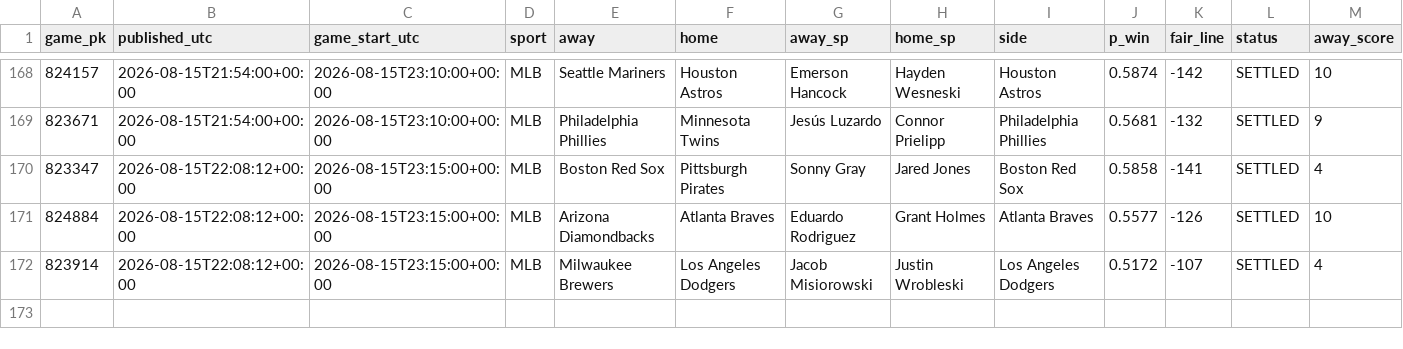
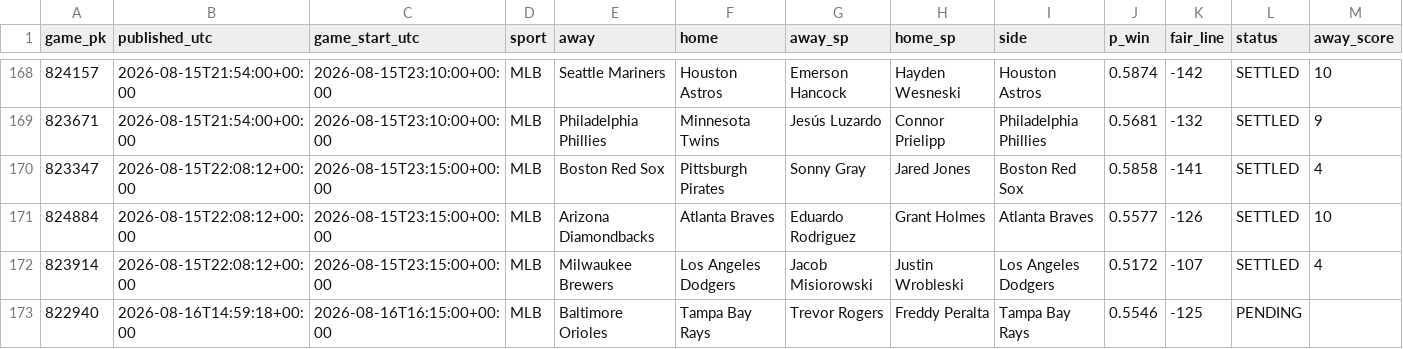
Before and after one commit to 2542609ontarioinc-wq/PickHub, a CSV file: ledger.csv, drawn as a sheet; only a part is shown, gaps mark what is left out; rows hold the shown columns only; the diff names each change by its address in the sheet, - before the commit and + after, or states it on an @@ line.

```diff
--- a/ledger.csv
+++ b/ledger.csv
+row 173: 822940 | 2026-08-16T14:59:18+00:00 | 2026-08-16T16:15:00+00:00 | MLB | Baltimore Orioles | Tampa Bay Rays | Trevor Rogers | Freddy Peralta | Tampa Bay Rays | 0.5546 | -125 | PENDING
```
Also changed, not shown: 1 other file.
